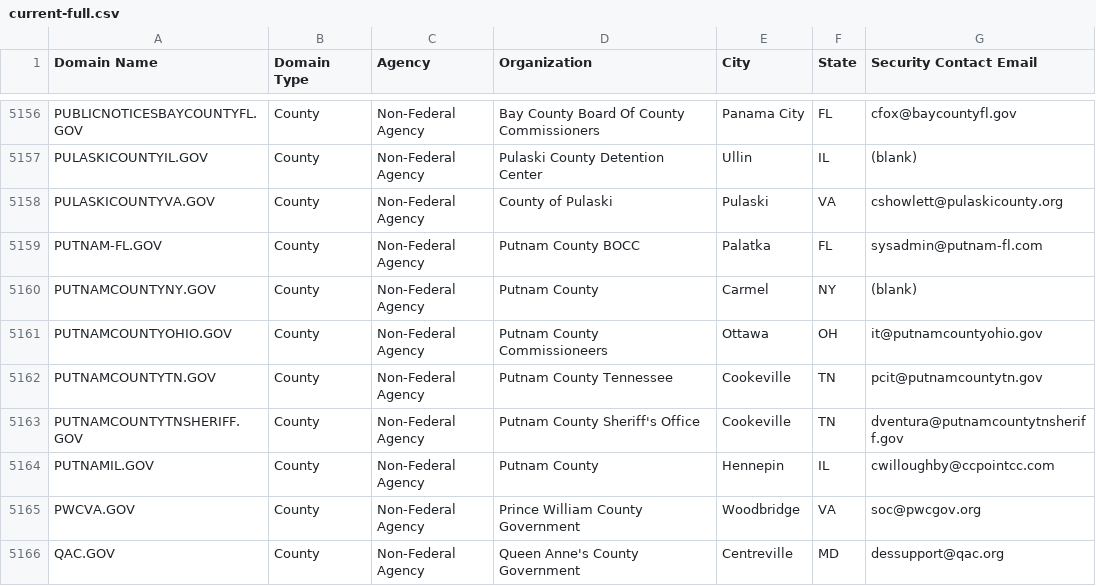
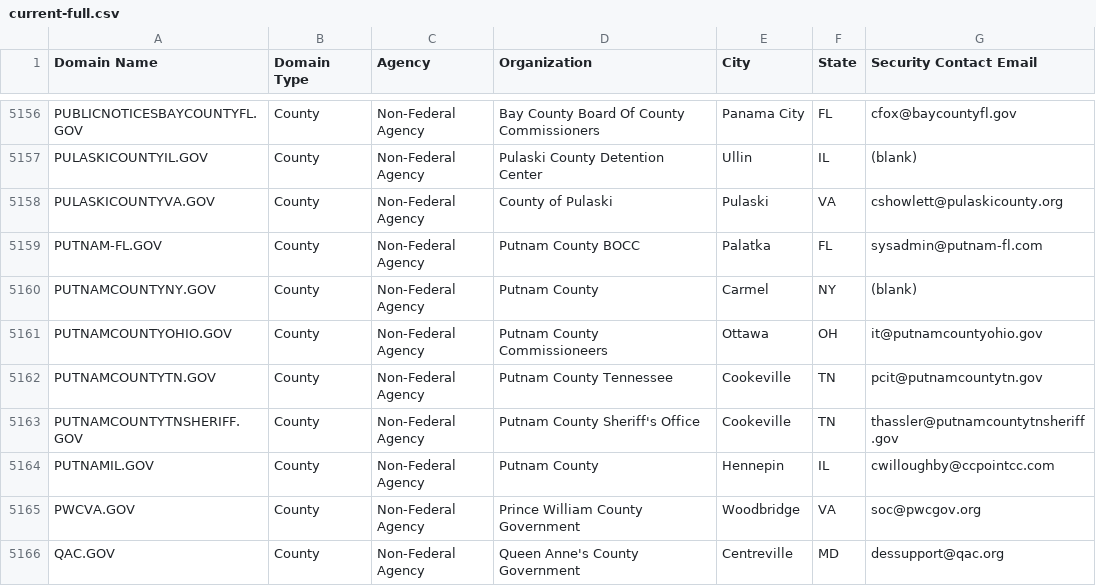
Before and after one commit to cisagov/dotgov-data, a CSV file: current-full.csv, drawn as a sheet; only a part is shown, gaps mark what is left out.

Commit message:
Flat: latest data (2022-11-14T06:10:34.677Z) {   "date": "2022-11-14T06:10:34.677Z",   "files": [     {       "name": "current-full.csv",       "deltaBytes": 0,       "source": "https://domains.dotgov.gov/dotgov-web/publicreports/current-full"     }   ] }

```diff
--- a/current-full.csv
+++ b/current-full.csv
@@ -5162,3 +5162,3 @@ PUTNAMCOUNTYOHIO.GOV,County,Non-Federal Agency,Putnam County Commissioneers,Otta
 PUTNAMCOUNTYTN.GOV,County,Non-Federal Agency,Putnam County Tennessee,Cookeville,TN,pcit@putnamcountytn.gov
-PUTNAMCOUNTYTNSHERIFF.GOV,County,Non-Federal Agency,Putnam County Sheriff's Office,Cookeville,TN,dventura@putnamcountytnsheriff.gov
+PUTNAMCOUNTYTNSHERIFF.GOV,County,Non-Federal Agency,Putnam County Sheriff's Office,Cookeville,TN,thassler@putnamcountytnsheriff.gov
 PUTNAMIL.GOV,County,Non-Federal Agency,Putnam County,Hennepin,IL,cwilloughby@ccpointcc.com
```
